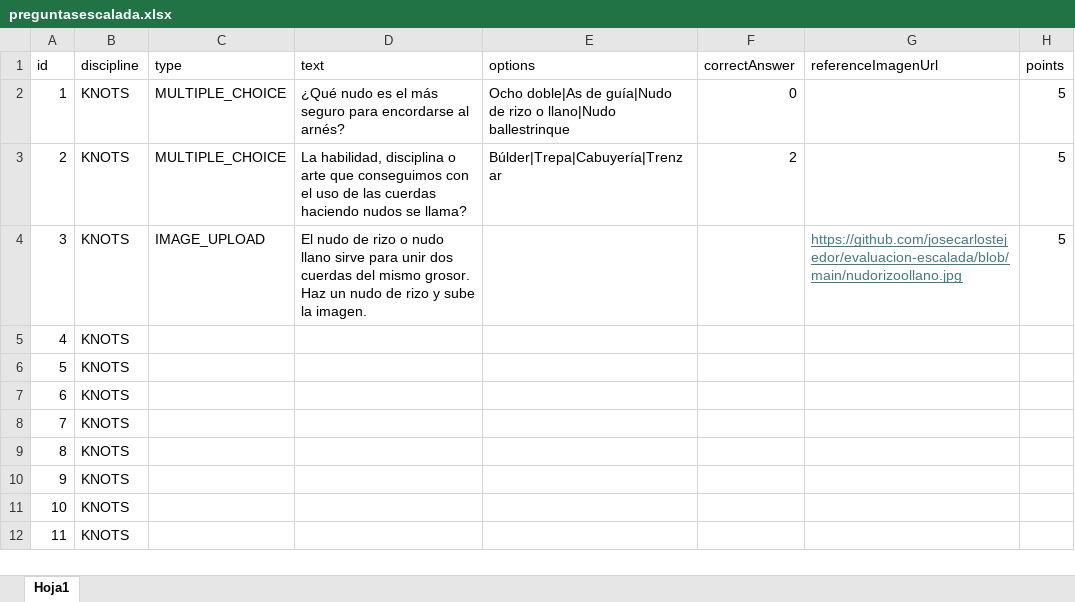
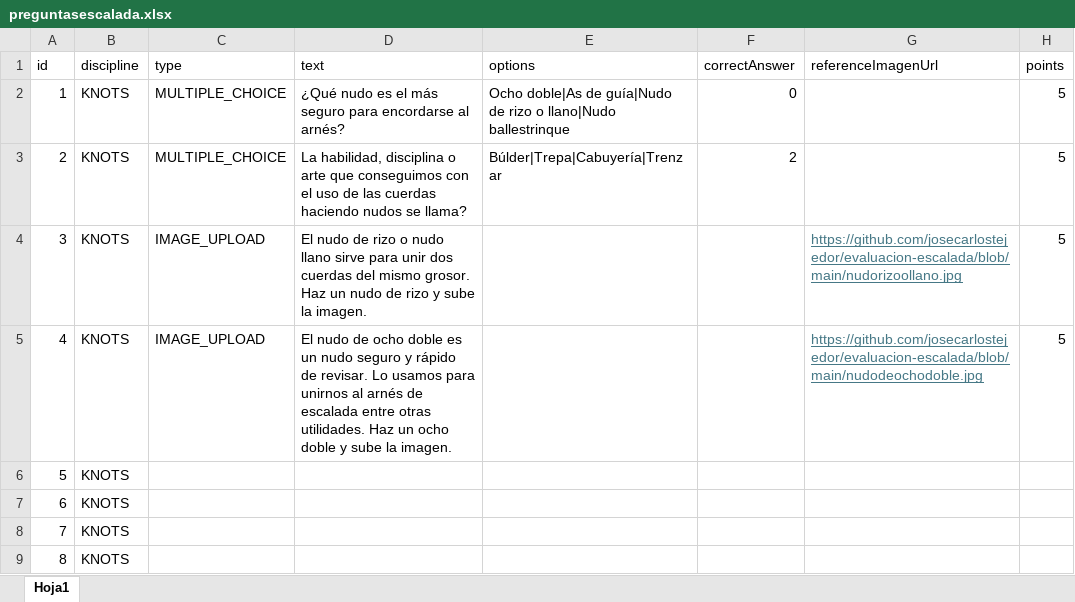
Before and after one commit to josecarlostejedor/evaluacion-escalada, an Excel workbook: preguntasescalada.xlsx, sheet Hoja1, drawn as a sheet; only a part is shown; the shorter side is filled out with more unchanged rows; values as stored, in another font and other column widths than the file's, no borders; the diff names each change by its address in the sheet, - before the commit and + after, or states it on an @@ line.

Commit message:
Add files via upload

```diff
--- a/preguntasescalada.xlsx (sheet Hoja1)
+++ b/preguntasescalada.xlsx (sheet Hoja1)
-C5 (type): (empty)
+C5 (type): IMAGE_UPLOAD
-D5 (text): (empty)
+D5 (text): El nudo de ocho doble es un nudo seguro y rápido de revisar. Lo usamos para unirnos al arnés de escalada entre otras utilidades. Haz un ocho doble y sube la imagen.
-G5 (referenceImagenUrl): (empty)
+G5 (referenceImagenUrl): https://github.com/josecarlostejedor/evaluacion-escalada/blob/main/nudodeochodoble.jpg
-H5 (points): (empty)
+H5 (points): 5
```
